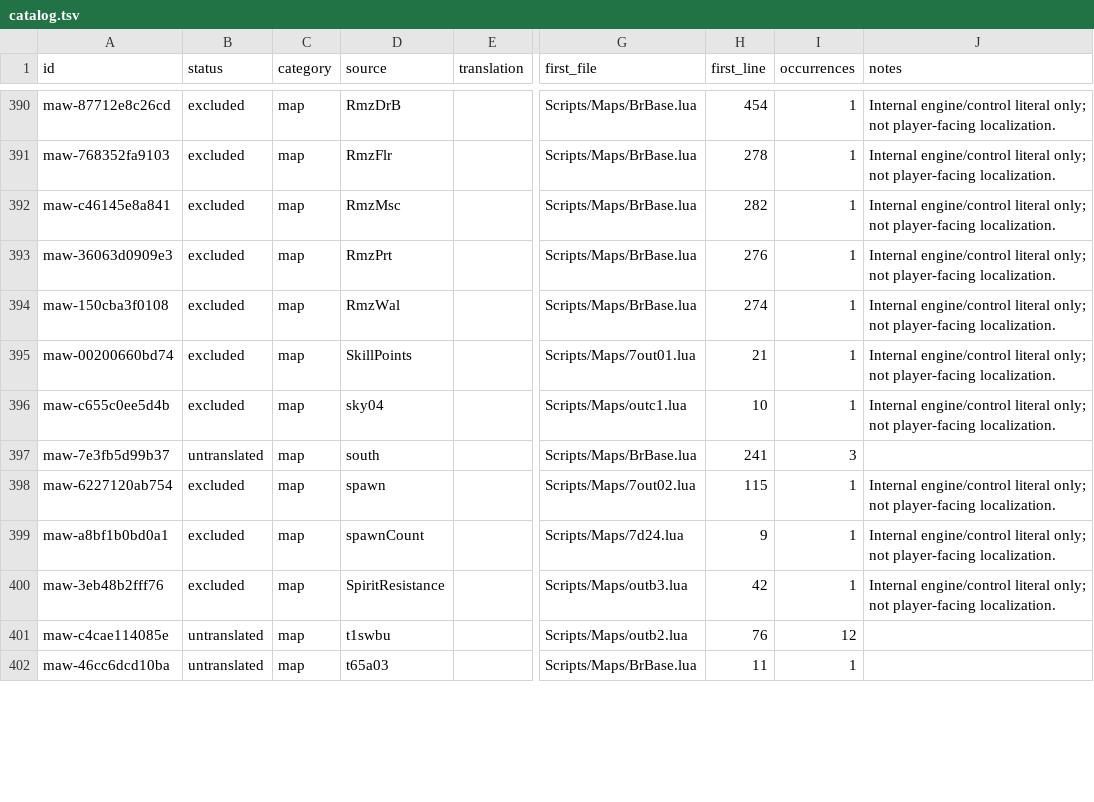
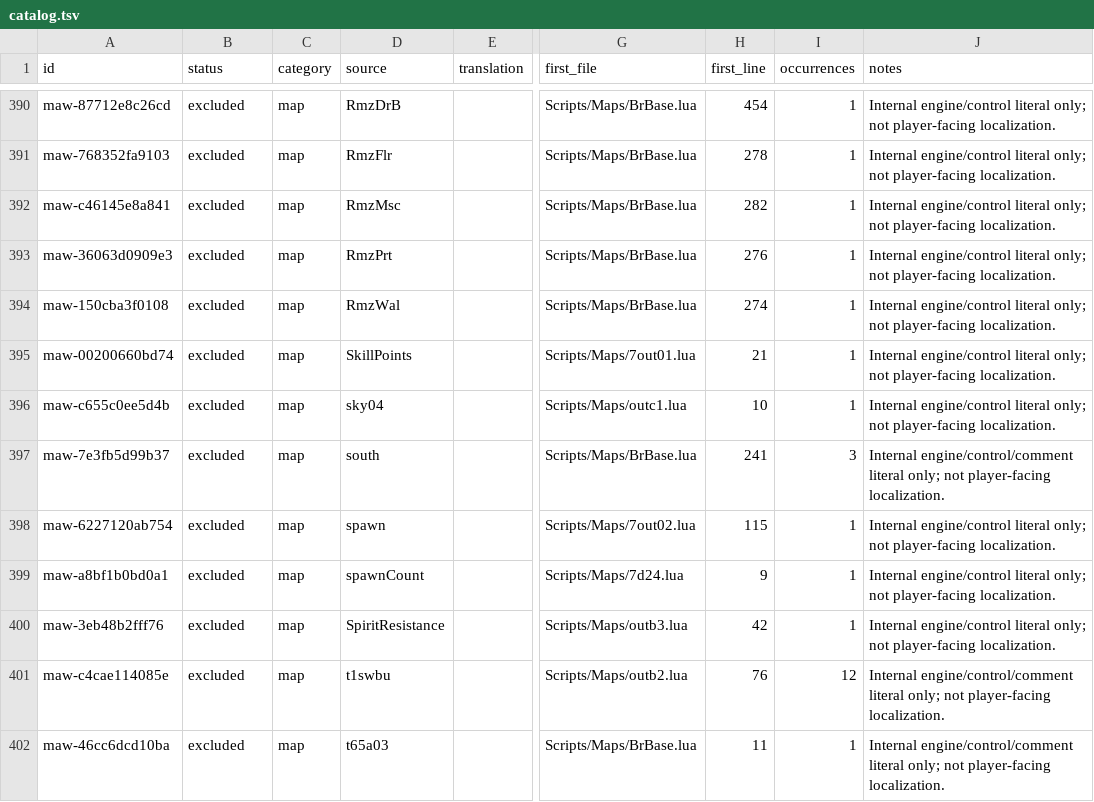
Before and after one commit to munument1/-KR-Maw-Mod-MMMerge, a TSV file: localization/catalog.tsv, drawn as a sheet; only a part is shown, gaps mark what is left out; the diff covers the shown part only; the diff names each change by its address in the sheet, - before the commit and + after, or states it on an @@ line.

```diff
--- a/localization/catalog.tsv
+++ b/localization/catalog.tsv
-B397 (status): untranslated
+B397 (status): excluded
-J397 (notes): (empty)
+J397 (notes): Internal engine/control/comment literal only; not player-facing localization.
-B401:B402 (status): untranslated
+B401:B402 (status): excluded
-J401:J402 (notes): (empty)
+J401:J402 (notes): Internal engine/control/comment literal only; not player-facing localization.
```
Also changed, not shown: 140 edited cells elsewhere in this file, 4 other files.
